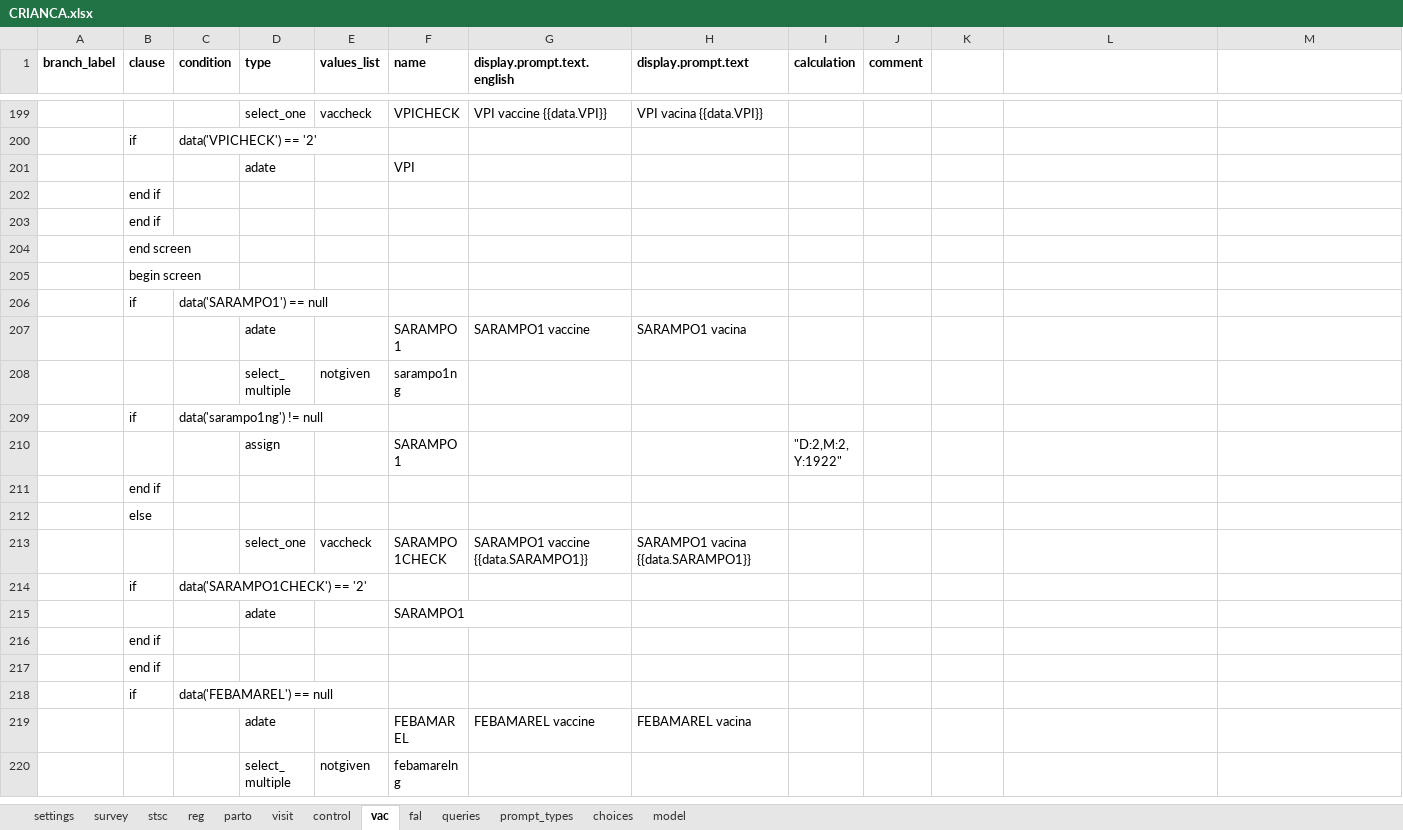
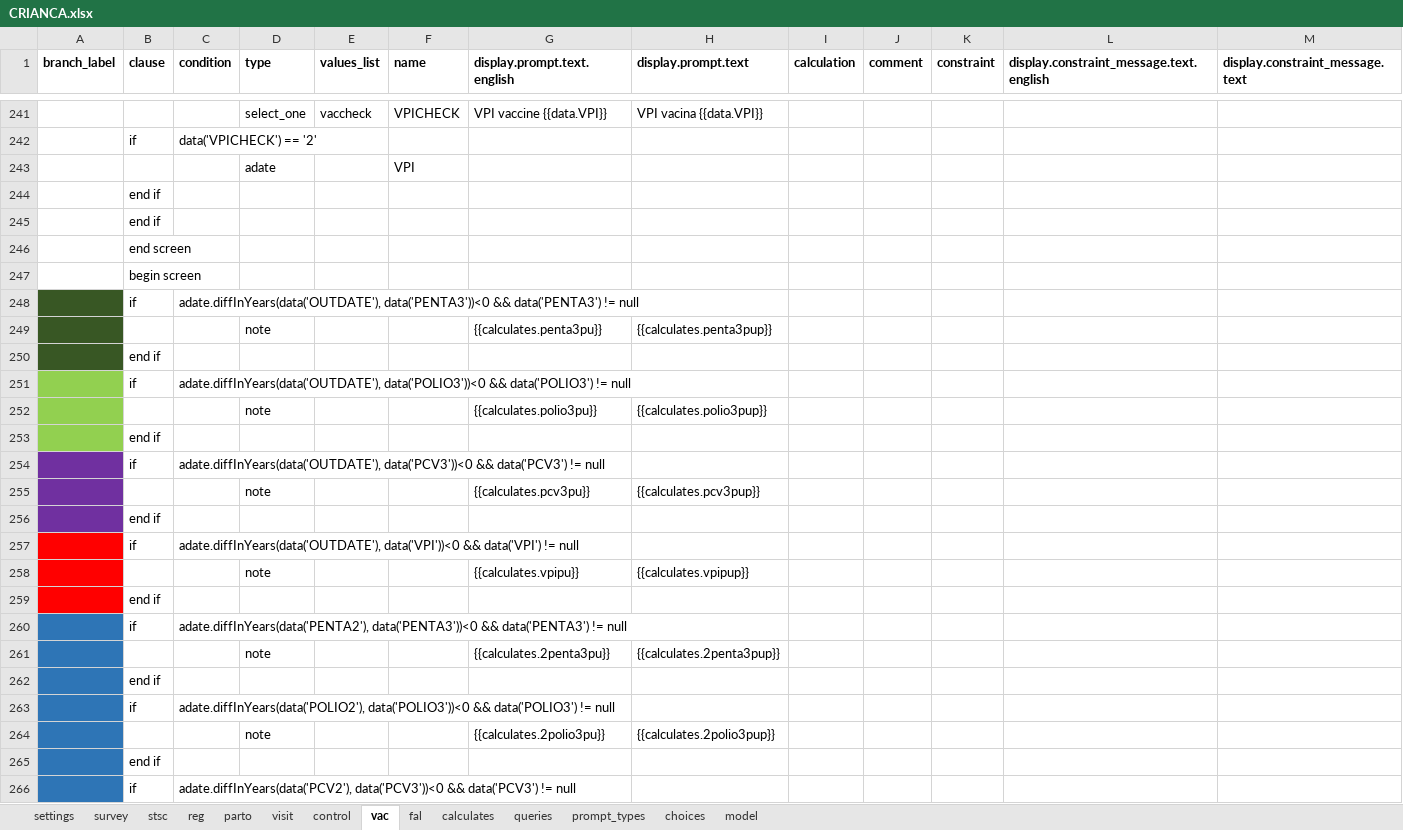
Before and after one commit to BandimHealthProject/freebase, an Excel workbook: app/config/tables/CRIANCA/forms/CRIANCA/CRIANCA.xlsx, sheet vac, drawn as a sheet; only a part is shown, gaps mark what is left out; the shorter side is filled out with more unchanged rows; values as stored, in another font and other column widths than the file's, no borders; the diff covers the shown part only; the diff names each change by its address in the sheet, - before the commit and + after, or states it on an @@ line.

Commit message:
Constraints.2

```diff
--- a/app/config/tables/CRIANCA/forms/CRIANCA/CRIANCA.xlsx (sheet vac)
+++ b/app/config/tables/CRIANCA/forms/CRIANCA/CRIANCA.xlsx (sheet vac)
+sheet tab: calculates
-K1: (empty)
+K1: constraint
-L1: (empty)
+L1: display.constraint_message.text.english
-M1: (empty)
+M1: display.constraint_message.text
+row 248:  | if | adate.diffInYears(data('OUTDATE'), data('PENTA3'))<0 && data('PENTA3') != null
+row 249:  |  |  | note |  |  | {{calculates.penta3pu}} | {{calculates.penta3pup}}
+row 250:  | end if
+row 251:  | if | adate.diffInYears(data('OUTDATE'), data('POLIO3'))<0 && data('POLIO3') != null
+row 252:  |  |  | note |  |  | {{calculates.polio3pu}} | {{calculates.polio3pup}}
+row 253:  | end if
+row 254:  | if | adate.diffInYears(data('OUTDATE'), data('PCV3'))<0 && data('PCV3') != null
+row 255:  |  |  | note |  |  | {{calculates.pcv3pu}} | {{calculates.pcv3pup}}
+row 256:  | end if
+row 257:  | if | adate.diffInYears(data('OUTDATE'), data('VPI'))<0 && data('VPI') != null
+row 258:  |  |  | note |  |  | {{calculates.vpipu}} | {{calculates.vpipup}}
+row 259:  | end if
+row 260:  | if | adate.diffInYears(data('PENTA2'), data('PENTA3'))<0 && data('PENTA3') != null
+row 261:  |  |  | note |  |  | {{calculates.2penta3pu}} | {{calculates.2penta3pup}}
+row 262:  | end if
+row 263:  | if | adate.diffInYears(data('POLIO2'), data('POLIO3'))<0 && data('POLIO3') != null
+row 264:  |  |  | note |  |  | {{calculates.2polio3pu}} | {{calculates.2polio3pup}}
+row 265:  | end if
+row 266:  | if | adate.diffInYears(data('PCV2'), data('PCV3'))<0 && data('PCV3') != null
```
Also changed, not shown: 67 added rows and cell formats elsewhere in this sheet, sheet visit, sheet fal, sheet control, sheet choices, sheet parto, sheet stsc, 1 more sheet, app/config/tables/CRIANCA_HOSP/forms/CRIANCA_HOSP/CRIANCA_HOSP.xlsx, app/config/tables/GRAVIDA_VISIT/forms/GRAVIDA_VISIT/GRAVIDA_VISIT.xlsx, 10 other files.
